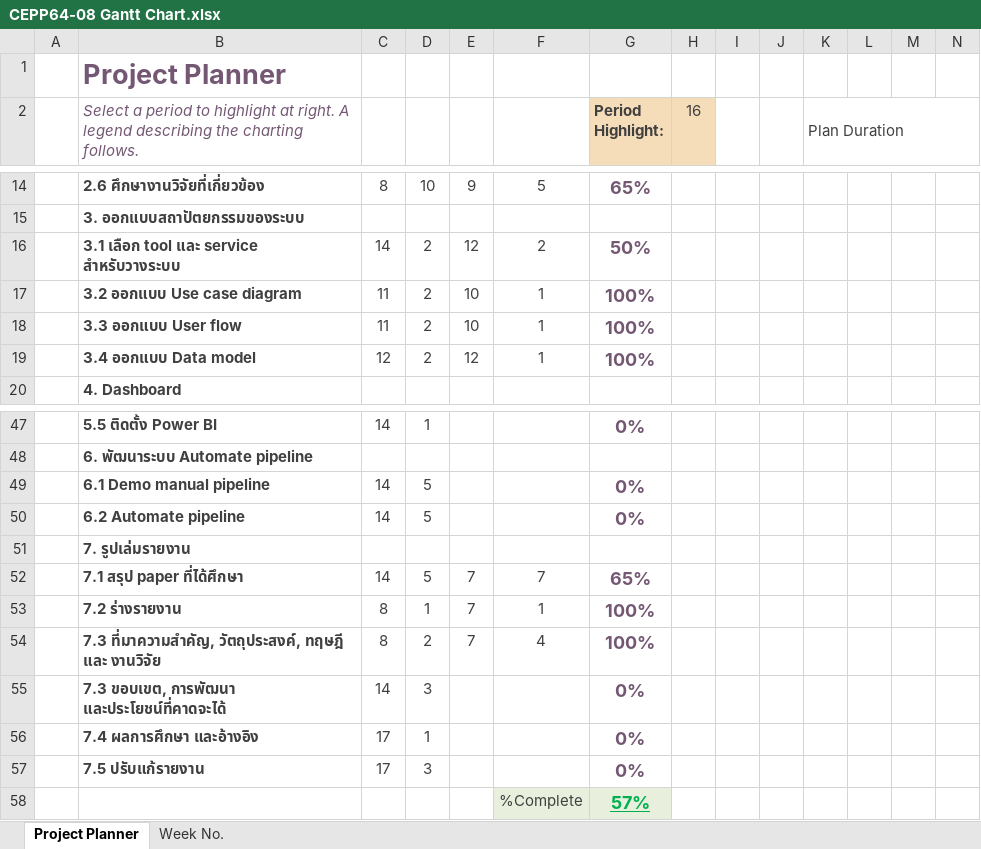
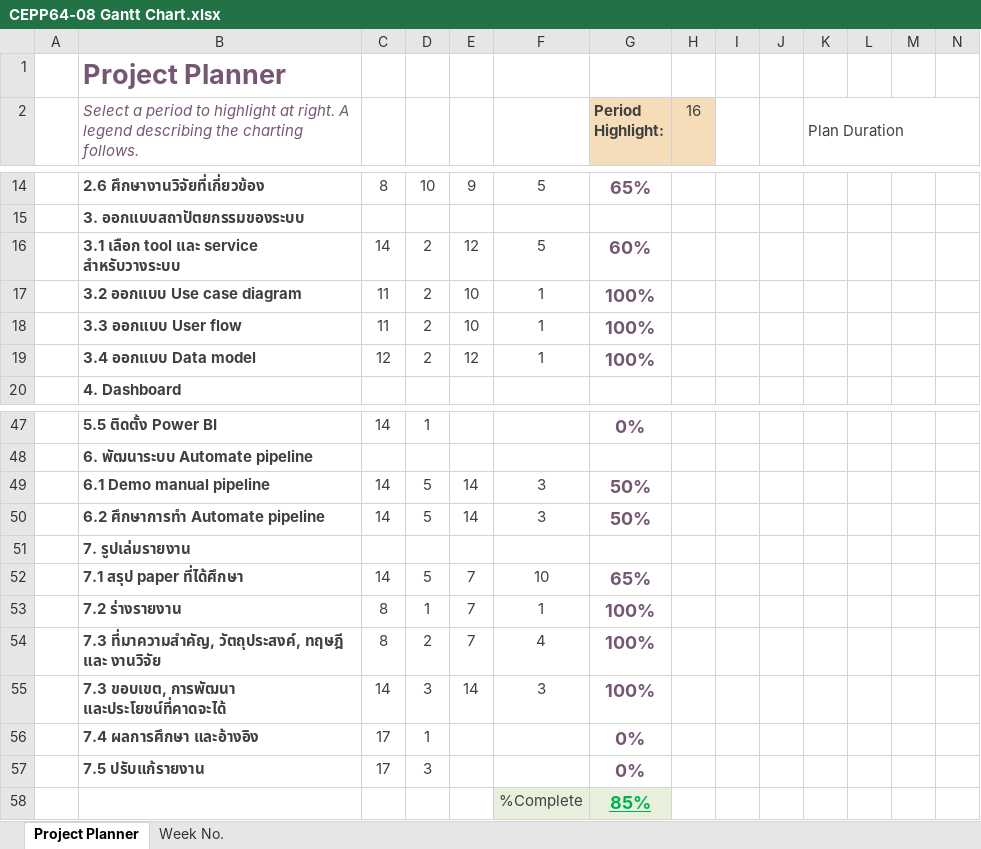
Before and after one commit to nontapanr/CEPP64-08, an Excel workbook: CEPP64‐08 Gantt Chart.xlsx, sheet Project Planner, drawn as a sheet; only a part is shown, gaps mark what is left out; values as stored, in another font and other column widths than the file's, no borders; conditional formats not drawn; removed rows and columns are numbered as before the commit, all else as after; rows hold the shown columns only; the diff covers the shown part only; the diff names each change by its address in the sheet, - before the commit and + after, or states it on an @@ line.

```diff
--- a/CEPP64‐08 Gantt Chart.xlsx (sheet Project Planner)
+++ b/CEPP64‐08 Gantt Chart.xlsx (sheet Project Planner)
-F16: 2
+F16: 5
-G16 (Period Highlight:): 50%
+G16 (Period Highlight:): 60%
-E49: (empty)
+E49: 14
-F49: (empty)
+F49: 3
-G49 (Period Highlight:): 0%
+G49 (Period Highlight:): 50%
-row 50:  | 6.2 Automate pipeline | 14 | 5 |  |  | 0%
+row 50:  | 6.2 ศึกษาการทำ Automate pipeline | 14 | 5 | 14 | 3 | 50%
-F52: 7
+F52: 10
-E55: (empty)
+E55: 14
-F55: (empty)
+F55: 3
-G55 (Period Highlight:): 0%
+G55 (Period Highlight:): 100%
-G58 (Period Highlight:): 57%
+G58 (Period Highlight:): 85%
```
Also changed, not shown: 28 edited cells elsewhere in this sheet, 2 other files.
